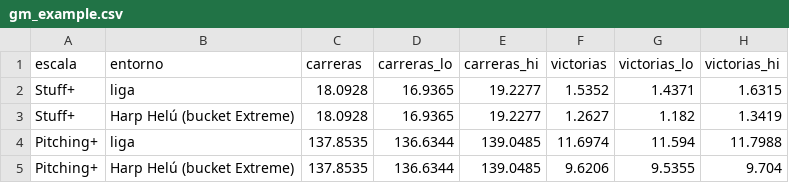
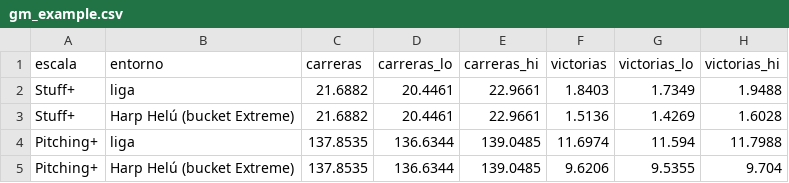
Before and after one commit to JoahanMorales/fuzzy-octo-pancake-DIABLOS-ROJOS-MLB, a CSV file: reports/business_value/gm_example.csv, drawn as a sheet; removed rows and columns are numbered as before the commit, all else as after; the diff names each change by its address in the sheet, - before the commit and + after, or states it on an @@ line.

```diff
--- a/reports/business_value/gm_example.csv
+++ b/reports/business_value/gm_example.csv
-row 2: Stuff+ | liga | 18.0928 | 16.9365 | 19.2277 | 1.5352 | 1.4371 | 1.6315
-row 3: Stuff+ | Harp Helú (bucket Extreme) | 18.0928 | 16.9365 | 19.2277 | 1.2627 | 1.182 | 1.3419
+row 2: Stuff+ | liga | 21.6882 | 20.4461 | 22.9661 | 1.8403 | 1.7349 | 1.9488
+row 3: Stuff+ | Harp Helú (bucket Extreme) | 21.6882 | 20.4461 | 22.9661 | 1.5136 | 1.4269 | 1.6028
```
Also changed, not shown: reports/business_value/conversion_table.csv, reports/business_value/pitcher_spread_example.csv, 5 other files.
